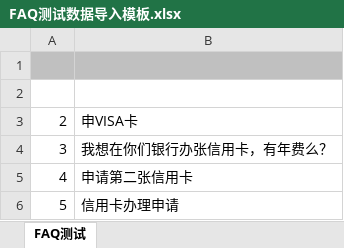
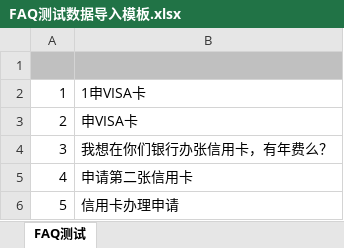
Before and after one commit to aicp-icbc/inandout, an Excel workbook: FAQ测试数据导入模板.xlsx, sheet FAQ测试, drawn as a sheet; only a part is shown; values as stored, in another font and other column widths than the file's, no borders; the diff names each change by its address in the sheet, - before the commit and + after, or states it on an @@ line.

```diff
--- a/FAQ测试数据导入模板.xlsx (sheet FAQ测试)
+++ b/FAQ测试数据导入模板.xlsx (sheet FAQ测试)
-row 2: (empty)
+row 2: 1 | 1申VISA卡
```
Also changed, not shown: 3 other files.
